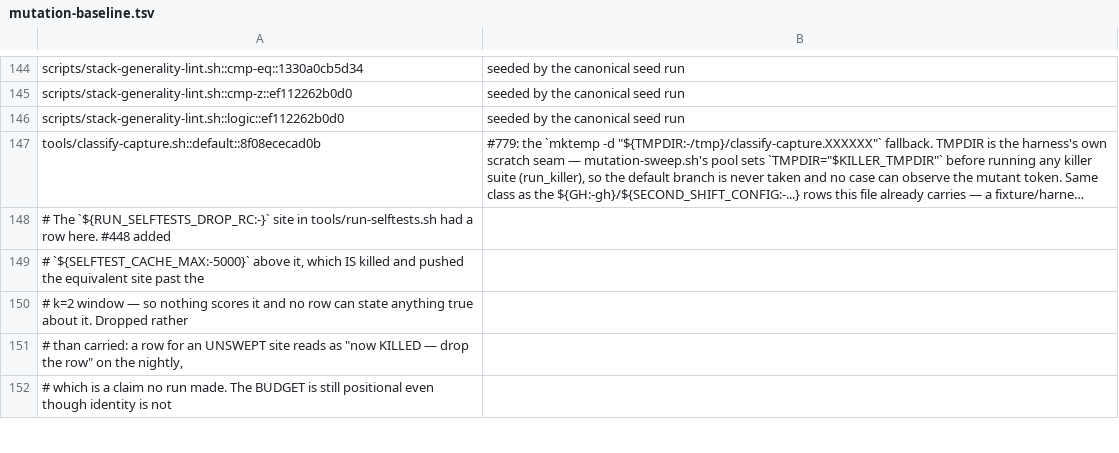
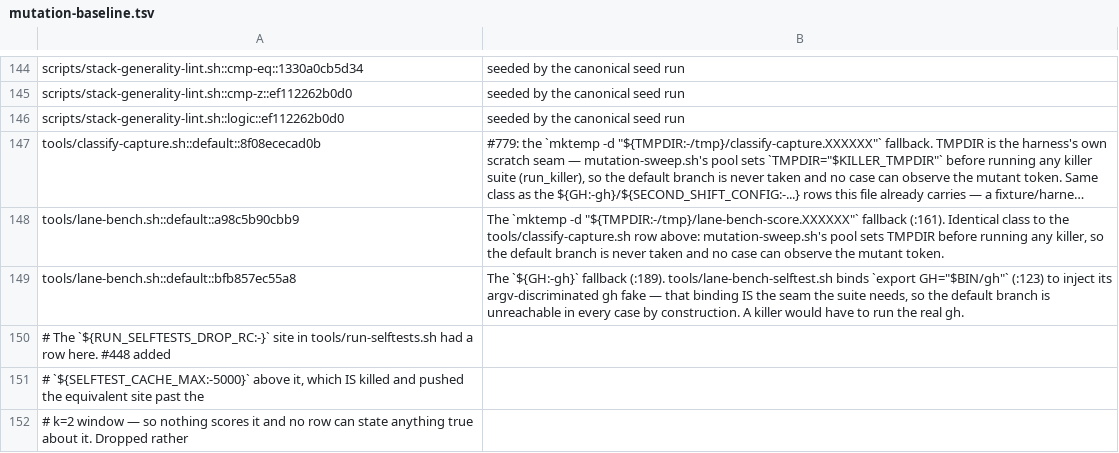
Before and after one commit to manoldonev/second-shift, a TSV file: tools/mutation-baseline.tsv, drawn as a sheet; only a part is shown, gaps mark what is left out; the shorter side is filled out with more unchanged rows; long unchanged cells end in …; the diff names each change by its address in the sheet, - before the commit and + after, or states it on an @@ line.

```diff
--- a/tools/mutation-baseline.tsv
+++ b/tools/mutation-baseline.tsv
+row 148: tools/lane-bench.sh::default::a98c5b90cbb9 | The `mktemp -d "${TMPDIR:-/tmp}/lane-bench-score.XXXXXX"` fallback (:161). Identical class to the tools/classify-capture.sh row above: mutation-sweep.sh's pool sets TMPDIR before running any killer, so the default branch is never taken and no case can observe the mutant token.
+row 149: tools/lane-bench.sh::default::bfb857ec55a8 | The `${GH:-gh}` fallback (:189). tools/lane-bench-selftest.sh binds `export GH="$BIN/gh"` (:123) to inject its argv-discriminated gh fake — that binding IS the seam the suite needs, so the default branch is unreachable in every case by construction. A killer would have to run the real gh.
```
